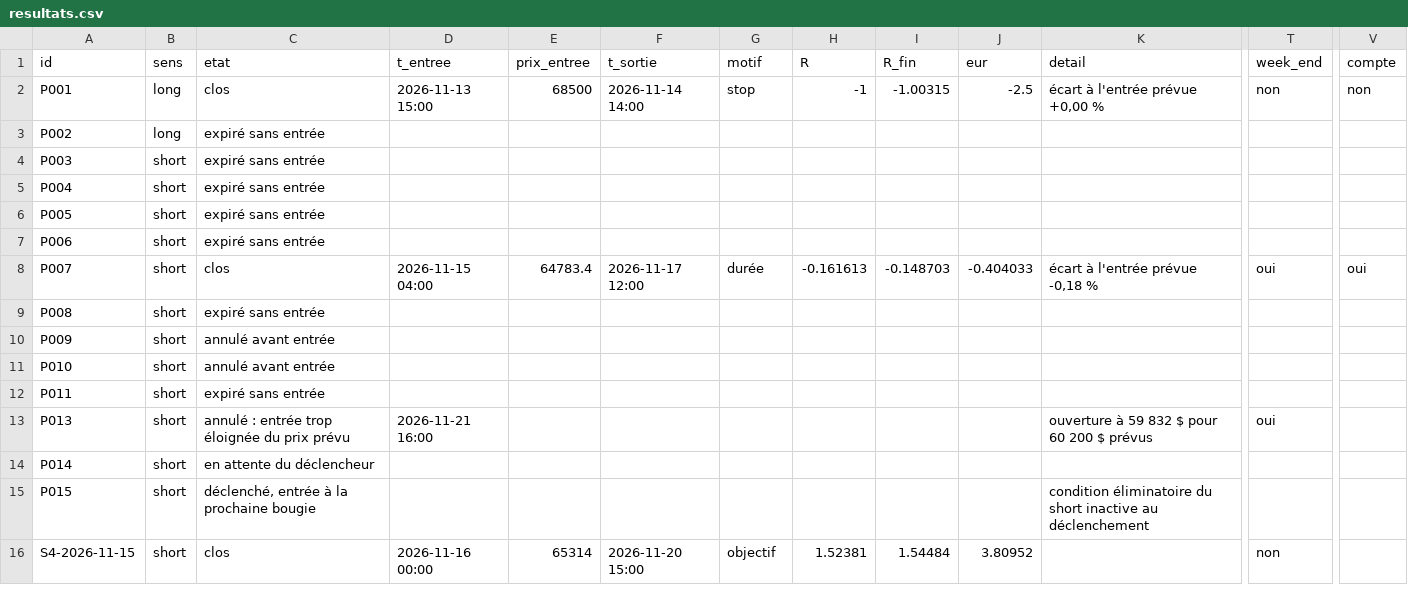
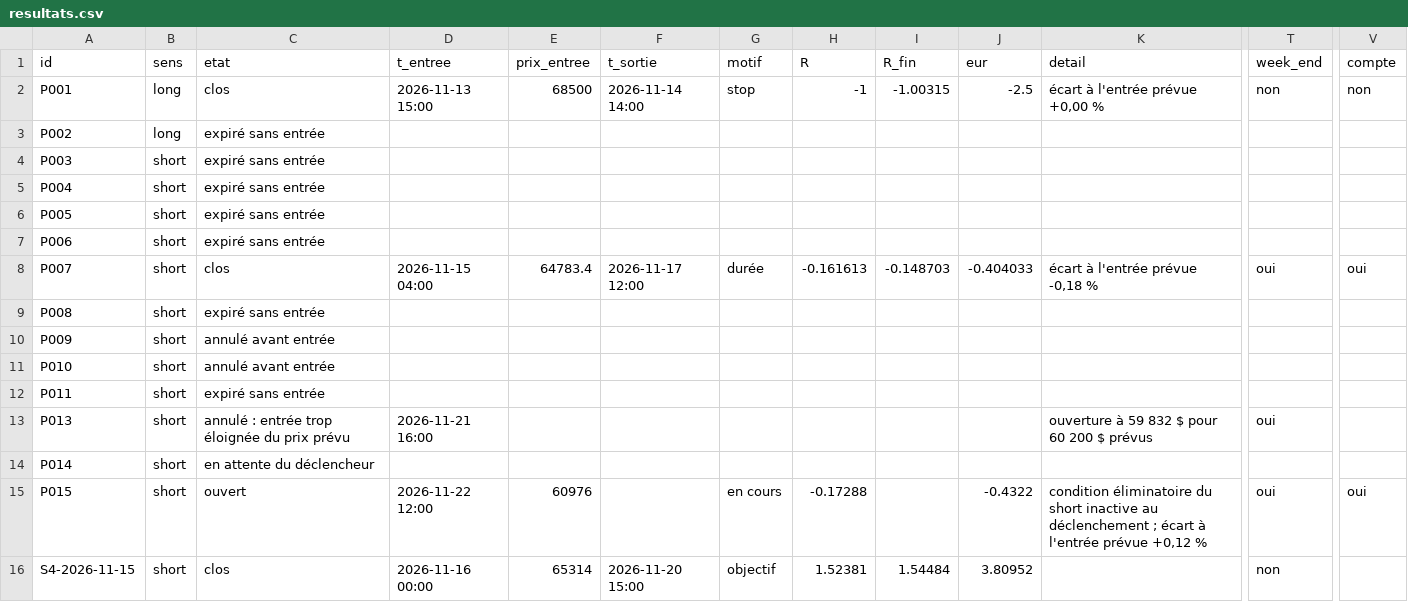
Before and after one commit to valentexi/btc-data, a CSV file: papier/resultats.csv, drawn as a sheet; only a part is shown, gaps mark what is left out; the diff names each change by its address in the sheet, - before the commit and + after, or states it on an @@ line.

```diff
--- a/papier/resultats.csv
+++ b/papier/resultats.csv
-C15 (etat): déclenché, entrée à la prochaine bougie
+C15 (etat): ouvert
-D15 (t_entree): (empty)
+D15 (t_entree): 2026-11-22 12:00
-E15 (prix_entree): (empty)
+E15 (prix_entree): 60976
-G15 (motif): (empty)
+G15 (motif): en cours
-H15 (R): (empty)
+H15 (R): -0.17288
-J15 (eur): (empty)
+J15 (eur): -0.4322
-K15 (detail): …au déclenchement
+K15 (detail): …au déclenchement ; écart à l'entrée prévue +0,12 %
-T15 (week_end): (empty)
+T15 (week_end): oui
-V15 (compte): (empty)
+V15 (compte): oui
```
Also changed, not shown: data/derives_instantane.csv, data/financement_kraken_h.csv, 7 other files.
